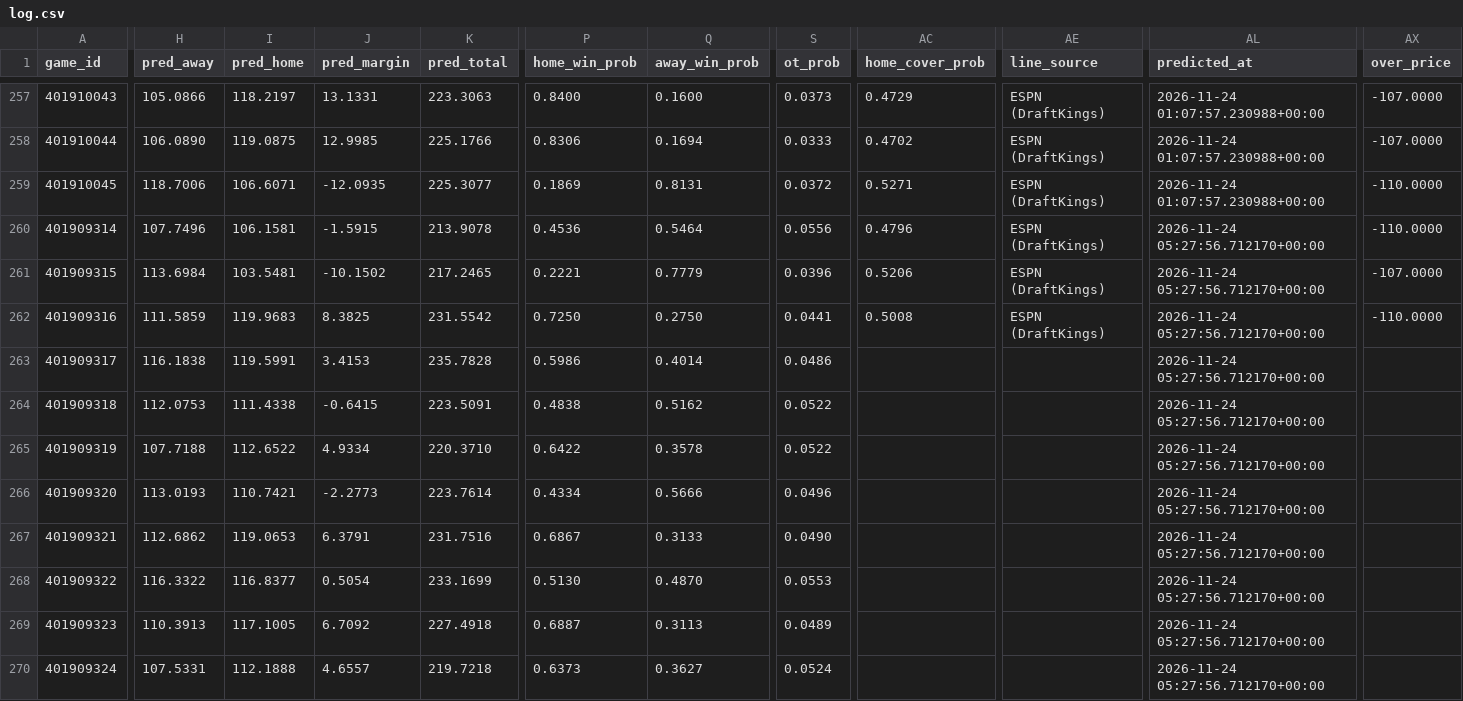
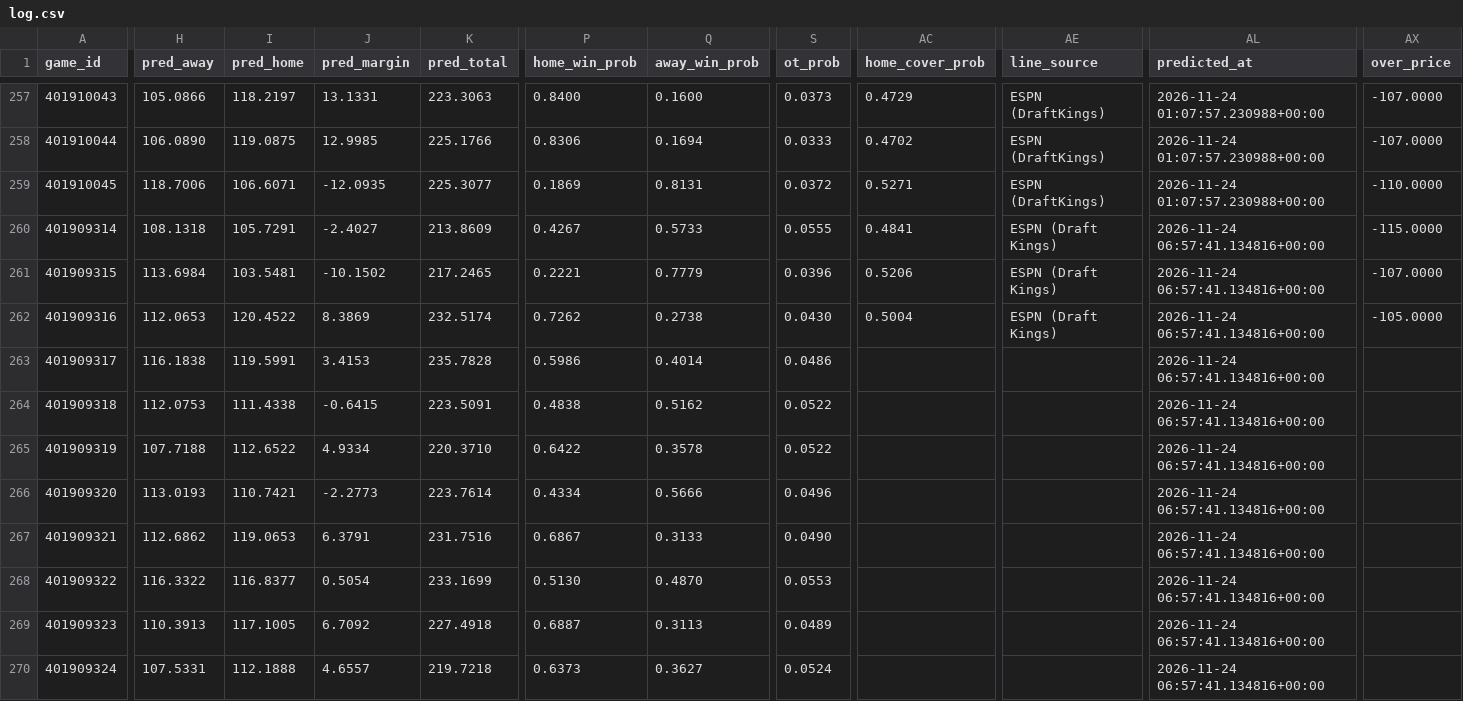
Before and after one commit to AramyJFerrent/AramyJFerrent, a CSV file: NBAScorePredictor/predictions/log.csv, drawn as a sheet; only a part is shown, gaps mark what is left out; the diff covers the shown part only; the diff names each change by its address in the sheet, - before the commit and + after, or states it on an @@ line.

```diff
--- a/NBAScorePredictor/predictions/log.csv
+++ b/NBAScorePredictor/predictions/log.csv
-H260 (pred_away): 107.7496
+H260 (pred_away): 108.1318
-I260 (pred_home): 106.1581
+I260 (pred_home): 105.7291
-J260 (pred_margin): -1.5915
+J260 (pred_margin): -2.4027
-K260 (pred_total): 213.9078
+K260 (pred_total): 213.8609
-P260 (home_win_prob): 0.4536
+P260 (home_win_prob): 0.4267
-Q260 (away_win_prob): 0.5464
+Q260 (away_win_prob): 0.5733
-S260 (ot_prob): 0.0556
+S260 (ot_prob): 0.0555
-AC260 (home_cover_prob): 0.4796
+AC260 (home_cover_prob): 0.4841
-AE260:AE262 (line_source): ESPN (DraftKings)
+AE260:AE262 (line_source): ESPN (Draft Kings)
-AL260:AL270 (predicted_at): 2026-11-24 05:27:56.712170+00:00
+AL260:AL270 (predicted_at): 2026-11-24 06:57:41.134816+00:00
-AX260 (over_price): -110.0000
+AX260 (over_price): -115.0000
-H262 (pred_away): 111.5859
+H262 (pred_away): 112.0653
-I262 (pred_home): 119.9683
+I262 (pred_home): 120.4522
-J262 (pred_margin): 8.3825
+J262 (pred_margin): 8.3869
-K262 (pred_total): 231.5542
+K262 (pred_total): 232.5174
-P262 (home_win_prob): 0.7250
+P262 (home_win_prob): 0.7262
-Q262 (away_win_prob): 0.2750
+Q262 (away_win_prob): 0.2738
-S262 (ot_prob): 0.0441
+S262 (ot_prob): 0.0430
-AC262 (home_cover_prob): 0.5008
+AC262 (home_cover_prob): 0.5004
-AX262 (over_price): -110.0000
+AX262 (over_price): -105.0000
```
Also changed, not shown: 38 edited cells elsewhere in this file, NBAScorePredictor/predictions/ratings.csv, 3 other files.
